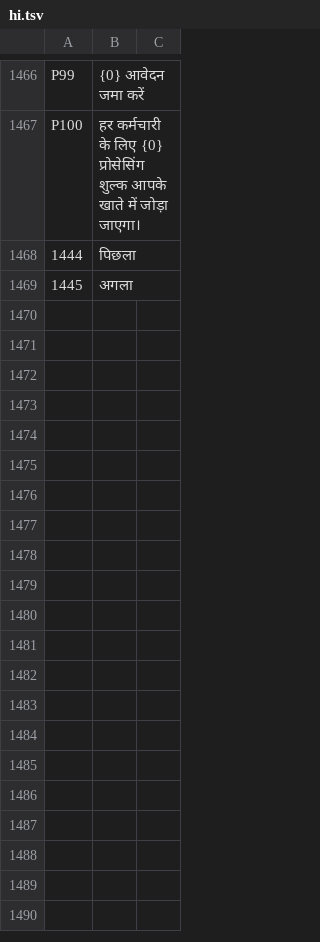
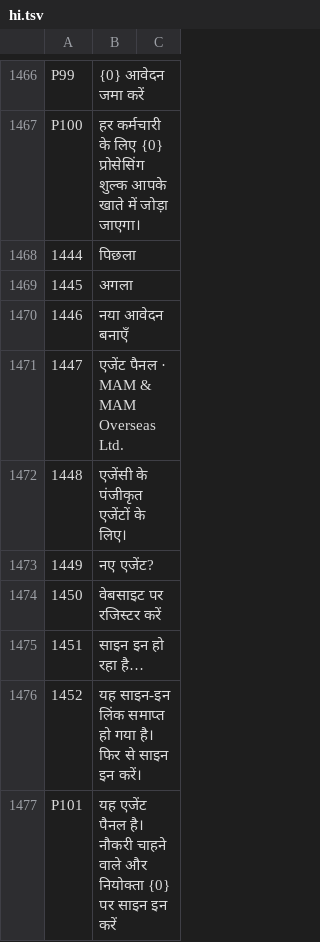
Before and after one commit to sjn6t9/migV33, a TSV file: i18n/hi.tsv, drawn as a sheet; only a part is shown, gaps mark what is left out.

```diff
--- a/i18n/hi.tsv
+++ b/i18n/hi.tsv
@@ -1469 +1469,9 @@ P100|हर कर्मचारी के लिए {0} प्रोसेस
 1445|अगला
+1446|नया आवेदन बनाएँ
+1447|एजेंट पैनल · MAM & MAM Overseas Ltd.
+1448|एजेंसी के पंजीकृत एजेंटों के लिए।
+1449|नए एजेंट?
+1450|वेबसाइट पर रजिस्टर करें
+1451|साइन इन हो रहा है…
+1452|यह साइन-इन लिंक समाप्त हो गया है। फिर से साइन इन करें।
+P101|यह एजेंट पैनल है। नौकरी चाहने वाले और नियोक्ता {0} पर साइन इन करें
```
Also changed, not shown: i18n/ar.tsv, i18n/bn.tsv, 19 other files.
